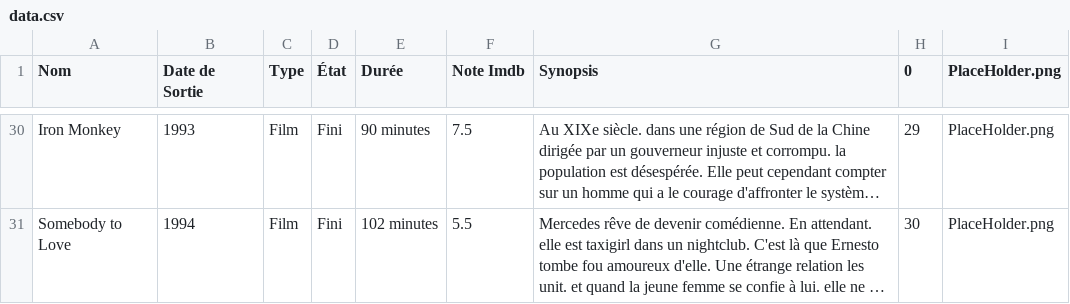
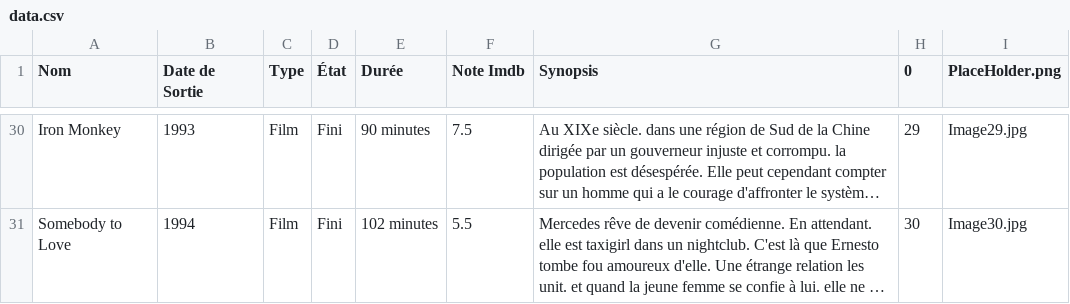
Before and after one commit to SofianeZippo/AMSE, a CSV file: tp1/assets/data.csv, drawn as a sheet; only a part is shown, gaps mark what is left out; long unchanged cells end in …; the diff covers the shown part only; the diff names each change by its address in the sheet, - before the commit and + after, or states it on an @@ line.

```diff
--- a/tp1/assets/data.csv
+++ b/tp1/assets/data.csv
-I30 (PlaceHolder.png): PlaceHolder.png
+I30 (PlaceHolder.png): Image29.jpg
-I31 (PlaceHolder.png): PlaceHolder.png
+I31 (PlaceHolder.png): Image30.jpg
```
Also changed, not shown: 27 edited cells elsewhere in this file, 31 other files.
